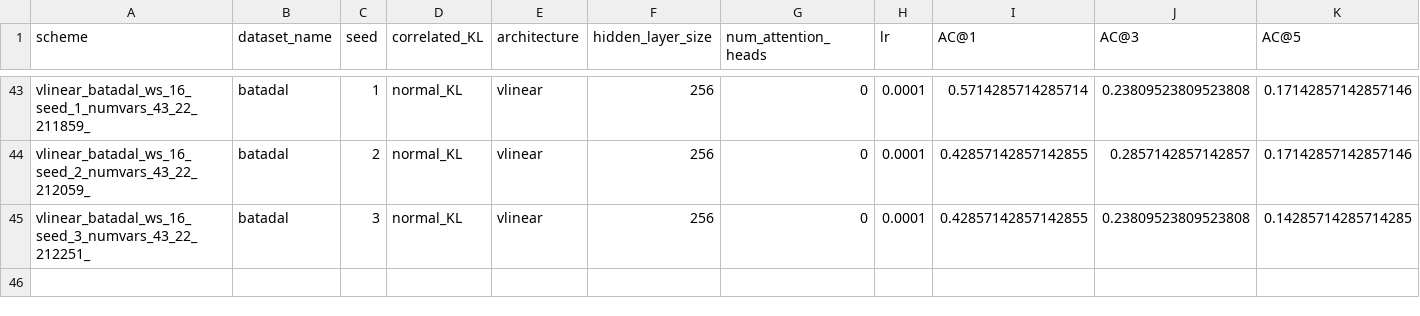
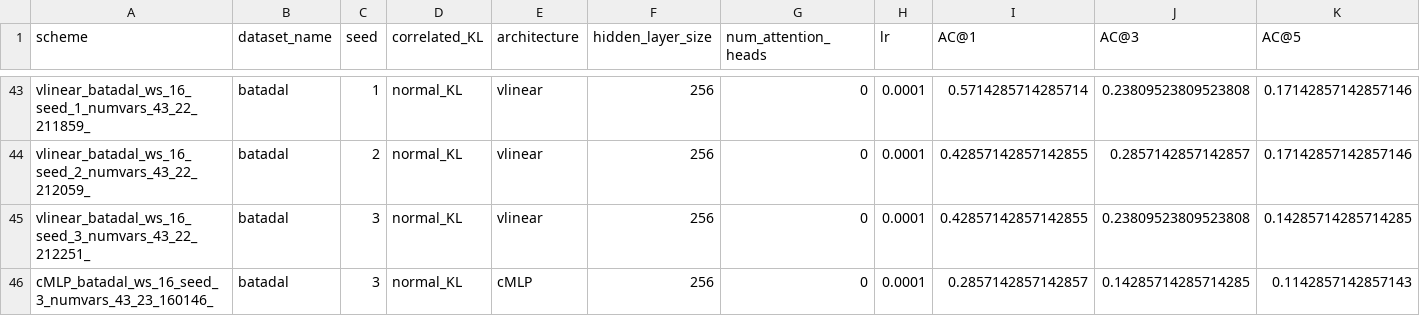
Before and after one commit to theamrzaki/RootCause-Analysis-Correlation-Attentive-Modeling, a CSV file: results_journal/RQ_1_BATADAL_NoDownsampling_batch512_window8.csv, drawn as a sheet; only a part is shown, gaps mark what is left out; rows hold the shown columns only; the diff names each change by its address in the sheet, - before the commit and + after, or states it on an @@ line.

Commit message:
(batdal seed 3)

```diff
--- a/results_journal/RQ_1_BATADAL_NoDownsampling_batch512_window8.csv
+++ b/results_journal/RQ_1_BATADAL_NoDownsampling_batch512_window8.csv
+row 46: cMLP_batadal_ws_16_seed_3_numvars_43_23_160146_ | batadal | 3 | normal_KL | cMLP | 256 | 0 | 0.0001 | 0.2857142857142857 | 0.14285714285714285 | 0.1142857142857143
```
Also changed, not shown: 3 other files.
